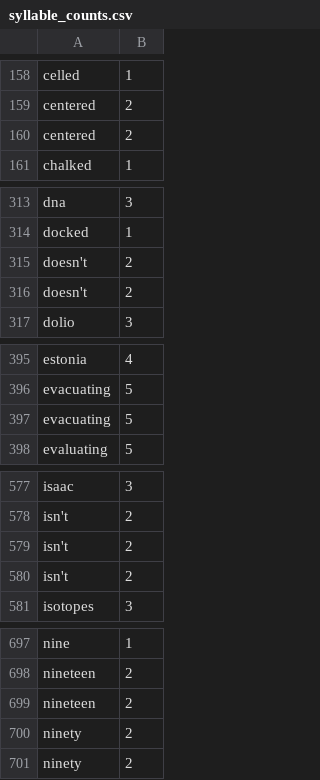
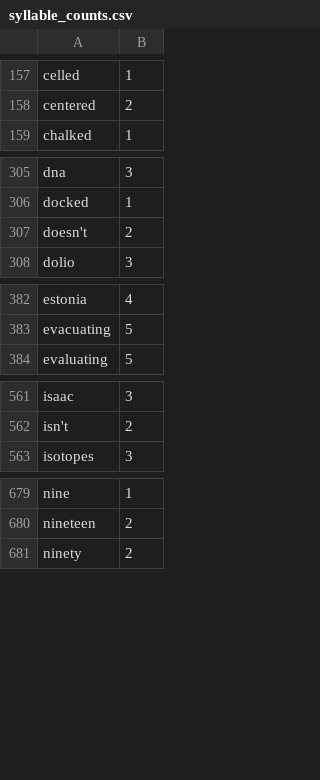
Before and after one commit to harrisj/nyt-haiku-python, a CSV file: nyt_haiku/data/syllable_counts.csv, drawn as a sheet; only a part is shown, gaps mark what is left out; the diff covers the shown part only; the diff names each change by its address in the sheet, - before the commit and + after, or states it on an @@ line.

```diff
--- a/nyt_haiku/data/syllable_counts.csv
+++ b/nyt_haiku/data/syllable_counts.csv
-row 160: centered | 2
-row 315: doesn't | 2
-row 397: evacuating | 5
-row 579: isn't | 2
-row 580: isn't | 2
-row 699: nineteen | 2
-row 700: ninety | 2
```
Also changed, not shown: 19 removed rows elsewhere in this file.
